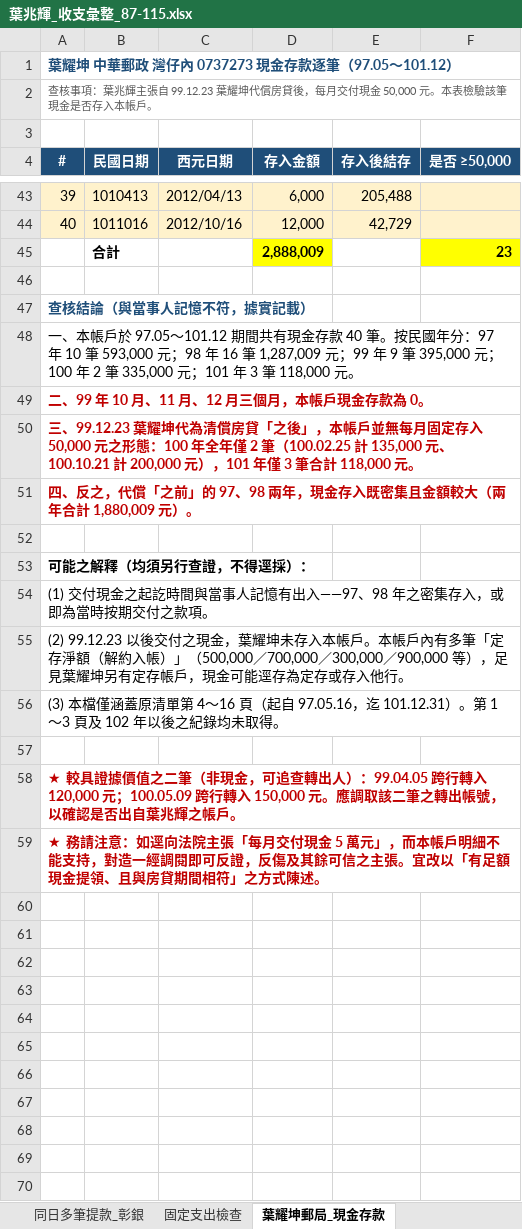
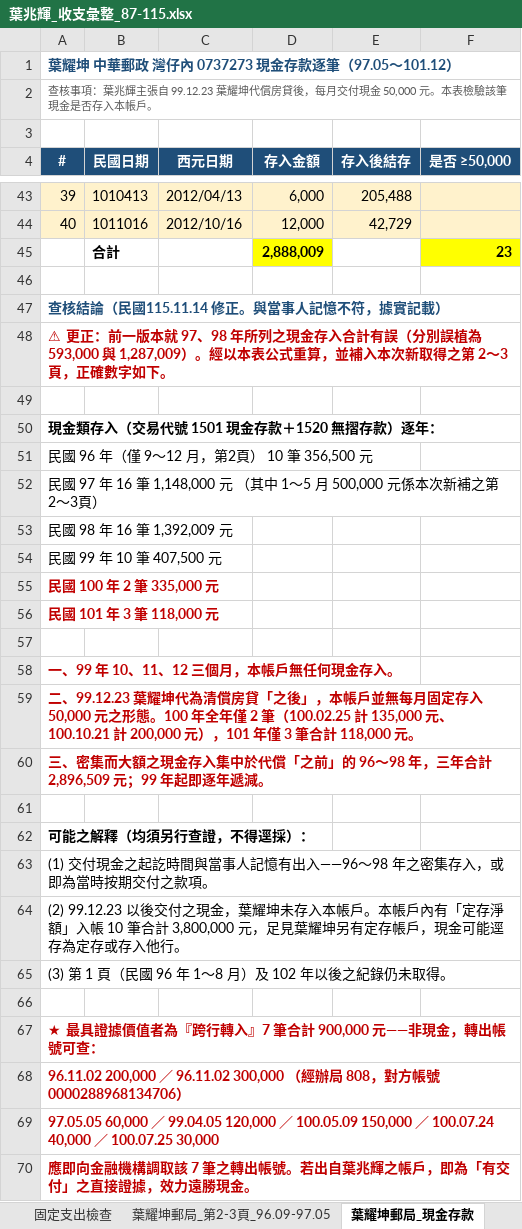
Before and after one commit to loyaltytaiwan-create/TVM-CALCULATOR, an Excel workbook: evidence/xlsx/葉兆輝_收支彙整_87-115.xlsx, sheet 葉耀坤郵局_現金存款, drawn as a sheet; only a part is shown, gaps mark what is left out; values as stored, in another font and other column widths than the file's, no borders; the diff covers the shown part only; the diff names each change by its address in the sheet, - before the commit and + after, or states it on an @@ line.

```diff
--- a/evidence/xlsx/葉兆輝_收支彙整_87-115.xlsx (sheet 葉耀坤郵局_現金存款)
+++ b/evidence/xlsx/葉兆輝_收支彙整_87-115.xlsx (sheet 葉耀坤郵局_現金存款)
+sheet tab: 葉耀坤郵局_第2-3頁_96.09-97.05
@@ column A (#) renumbered between rows 47 and 59 @@
@@ A48 bold: off → on, text colour: black → #C00000 @@
-A50:A51 text colour: #C00000
+A50:A51 text colour: black
-A51 bold: on
+A51 bold: off
-A53 bold: on
+A53 bold: off
@@ A55:A56 bold: off → on, text colour: black → #C00000 @@
+row 60: 三、密集而大額之現金存入集中於代償「之前」的 96～98 年，三年合計 2,896,509 元；99 年起即逐年遞減。
+row 61: (empty)
+row 62: 可能之解釋（均須另行查證，不得逕採）：
+row 63: (1) 交付現金之起訖時間與當事人記憶有出入——96～98 年之密集存入，或即為當時按期交付之款項。
+row 64: (2) 99.12.23 以後交付之現金，葉耀坤未存入本帳戶。本帳戶內有「定存淨額」入帳 10 筆合計 3,800,000 元，足見葉耀坤另有定存帳戶，現金可能逕存為定存或存入他行。
+row 65: (3) 第 1 頁（民國 96 年 1～8 月）及 102 年以後之紀錄仍未取得。
+row 66: (empty)
+row 67: ★ 最具證據價值者為『跨行轉入』7 筆合計 900,000 元——非現金，轉出帳號可查：
+row 68: 96.11.02 200,000 ／ 96.11.02 300,000 （經辦局 808，對方帳號 0000288968134706）
+row 69: 97.05.05 60,000 ／ 99.04.05 120,000 ／ 100.05.09 150,000 ／ 100.07.24 40,000 ／ 100.07.25 30,000
+row 70: 應即向金融機構調取該 7 筆之轉出帳號。若出自葉兆輝之帳戶，即為「有交付」之直接證據，效力遠勝現金。
```
Also changed, not shown: 2 added rows elsewhere in this sheet, 1 other file.
